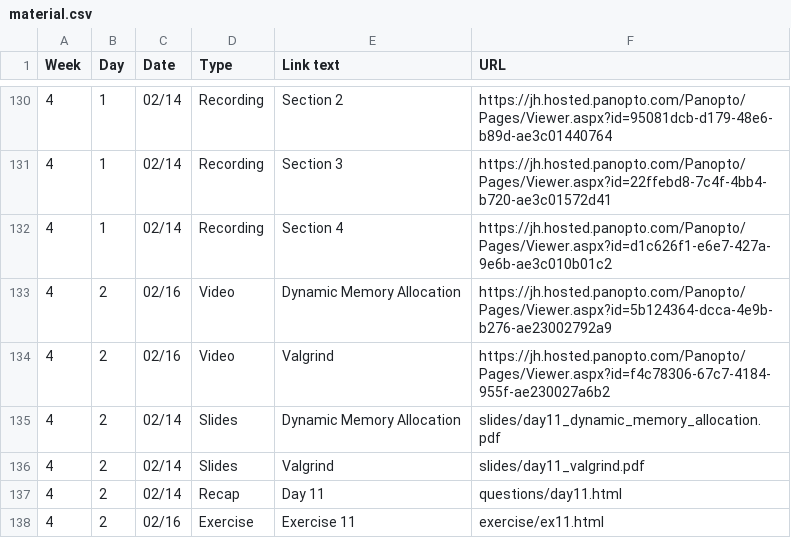
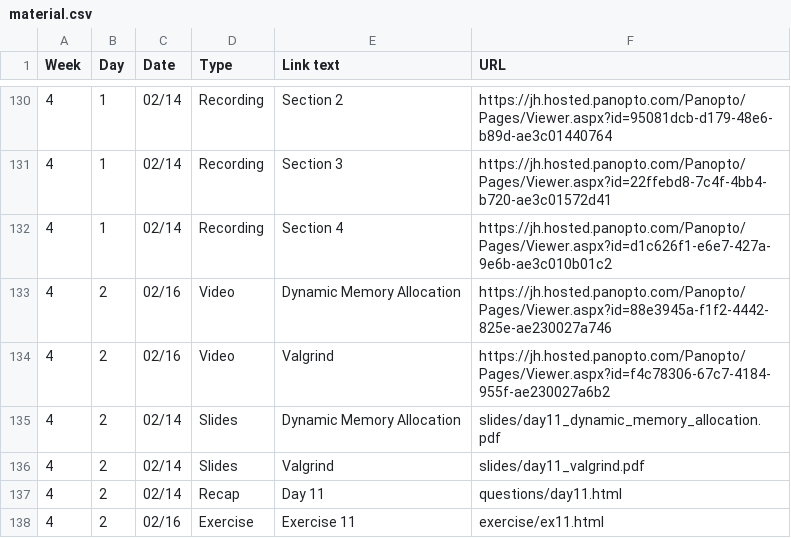
Before and after one commit to jhu-ip/cs220-s22, a CSV file: material.csv, drawn as a sheet; only a part is shown, gaps mark what is left out.

Commit message:
fixed link for day 11: dynamic memory allocation

```diff
--- a/material.csv
+++ b/material.csv
@@ -132,3 +132,3 @@ Week,Day,Date,Type,"Link text",URL
 4,1,02/14,Recording,"Section 4",https://jh.hosted.panopto.com/Panopto/Pages/Viewer.aspx?id=d1c626f1-e6e7-427a-9e6b-ae3c010b01c2
-4,2,02/16,Video,"Dynamic Memory Allocation",https://jh.hosted.panopto.com/Panopto/Pages/Viewer.aspx?id=5b124364-dcca-4e9b-b276-ae23002792a9
+4,2,02/16,Video,"Dynamic Memory Allocation",https://jh.hosted.panopto.com/Panopto/Pages/Viewer.aspx?id=88e3945a-f1f2-4442-825e-ae230027a746
 4,2,02/16,Video,"Valgrind",https://jh.hosted.panopto.com/Panopto/Pages/Viewer.aspx?id=f4c78306-67c7-4184-955f-ae230027a6b2
```
Also changed, not shown: 1 other file.
